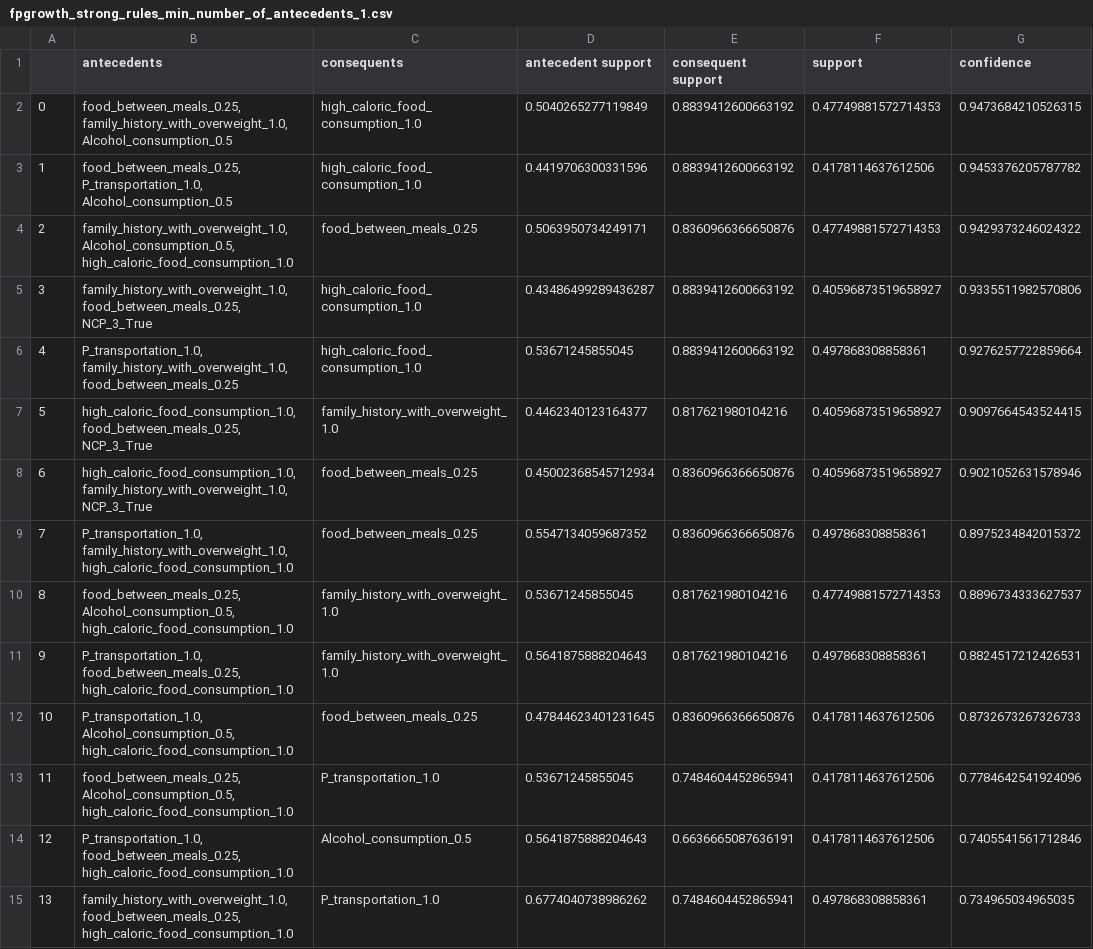
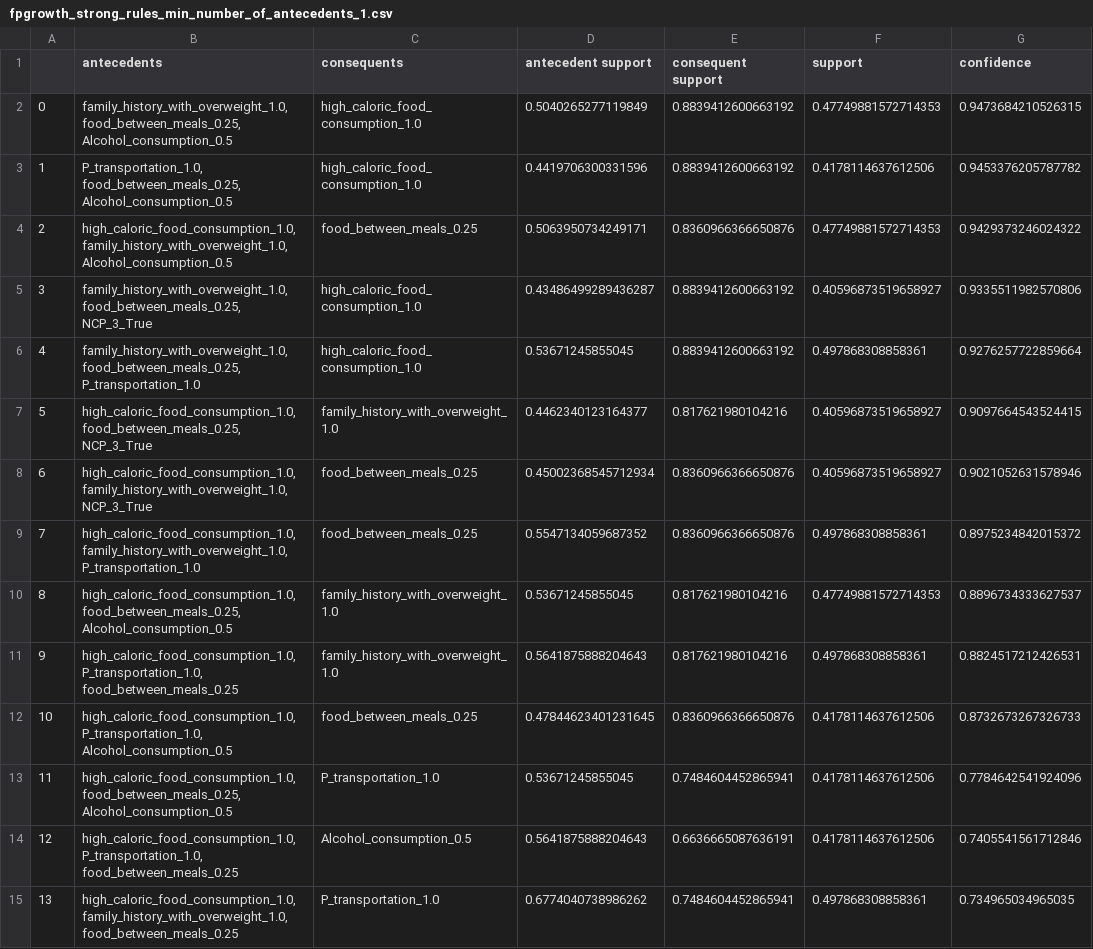
Before and after one commit to leibn/Data-Mining-Course-OpenU, a CSV file: mmn22/data/fpgrowth_strong_rules_min_number_of_antecedents_1.csv, drawn as a sheet; only a part is shown; the diff covers the shown part only; the diff names each change by its address in the sheet, - before the commit and + after, or states it on an @@ line.

```diff
--- a/mmn22/data/fpgrowth_strong_rules_min_number_of_antecedents_1.csv
+++ b/mmn22/data/fpgrowth_strong_rules_min_number_of_antecedents_1.csv
-B2 (antecedents): food_between_meals_0.25, family_history_with_overweight_1.0, Alcohol_consumption_0.5
+B2 (antecedents): family_history_with_overweight_1.0, food_between_meals_0.25, Alcohol_consumption_0.5
-B3 (antecedents): food_between_meals_0.25, P_transportation_1.0, Alcohol_consumption_0.5
+B3 (antecedents): P_transportation_1.0, food_between_meals_0.25, Alcohol_consumption_0.5
-B4 (antecedents): family_history_with_overweight_1.0, Alcohol_consumption_0.5, high_caloric_food_consumption_1.0
+B4 (antecedents): high_caloric_food_consumption_1.0, family_history_with_overweight_1.0, Alcohol_consumption_0.5
-B6 (antecedents): P_transportation_1.0, family_history_with_overweight_1.0, food_between_meals_0.25
+B6 (antecedents): family_history_with_overweight_1.0, food_between_meals_0.25, P_transportation_1.0
-B9 (antecedents): P_transportation_1.0, family_history_with_overweight_1.0, high_caloric_food_consumption_1.0
+B9 (antecedents): high_caloric_food_consumption_1.0, family_history_with_overweight_1.0, P_transportation_1.0
-B10 (antecedents): food_between_meals_0.25, Alcohol_consumption_0.5, high_caloric_food_consumption_1.0
+B10 (antecedents): high_caloric_food_consumption_1.0, food_between_meals_0.25, Alcohol_consumption_0.5
-B11 (antecedents): P_transportation_1.0, food_between_meals_0.25, high_caloric_food_consumption_1.0
+B11 (antecedents): high_caloric_food_consumption_1.0, P_transportation_1.0, food_between_meals_0.25
-B12 (antecedents): P_transportation_1.0, Alcohol_consumption_0.5, high_caloric_food_consumption_1.0
+B12 (antecedents): high_caloric_food_consumption_1.0, P_transportation_1.0, Alcohol_consumption_0.5
-B13 (antecedents): food_between_meals_0.25, Alcohol_consumption_0.5, high_caloric_food_consumption_1.0
+B13 (antecedents): high_caloric_food_consumption_1.0, food_between_meals_0.25, Alcohol_consumption_0.5
-B14 (antecedents): P_transportation_1.0, food_between_meals_0.25, high_caloric_food_consumption_1.0
+B14 (antecedents): high_caloric_food_consumption_1.0, P_transportation_1.0, food_between_meals_0.25
-B15 (antecedents): family_history_with_overweight_1.0, food_between_meals_0.25, high_caloric_food_consumption_1.0
+B15 (antecedents): high_caloric_food_consumption_1.0, family_history_with_overweight_1.0, food_between_meals_0.25
```
Also changed, not shown: 19 edited cells elsewhere in this file, mmn22/data/fpgrowth_itemsets.csv, mmn22/data/fpgrowth_strong_rules_min_number_of_antecedents_2.csv, 2 other files.
